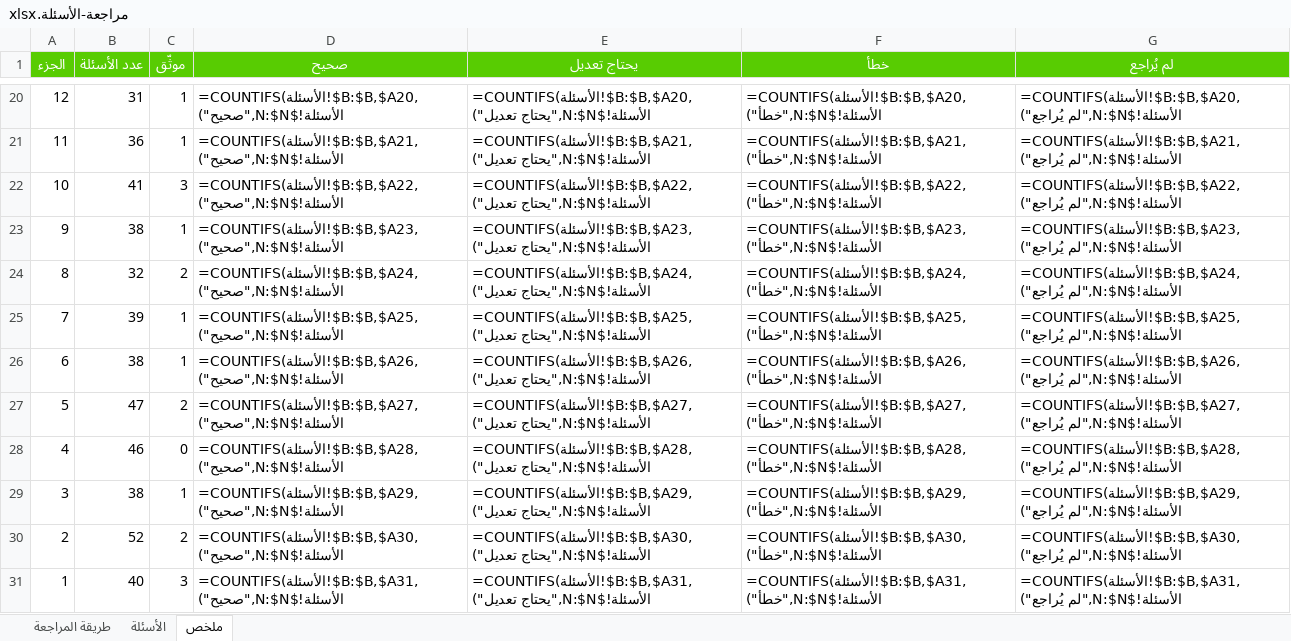
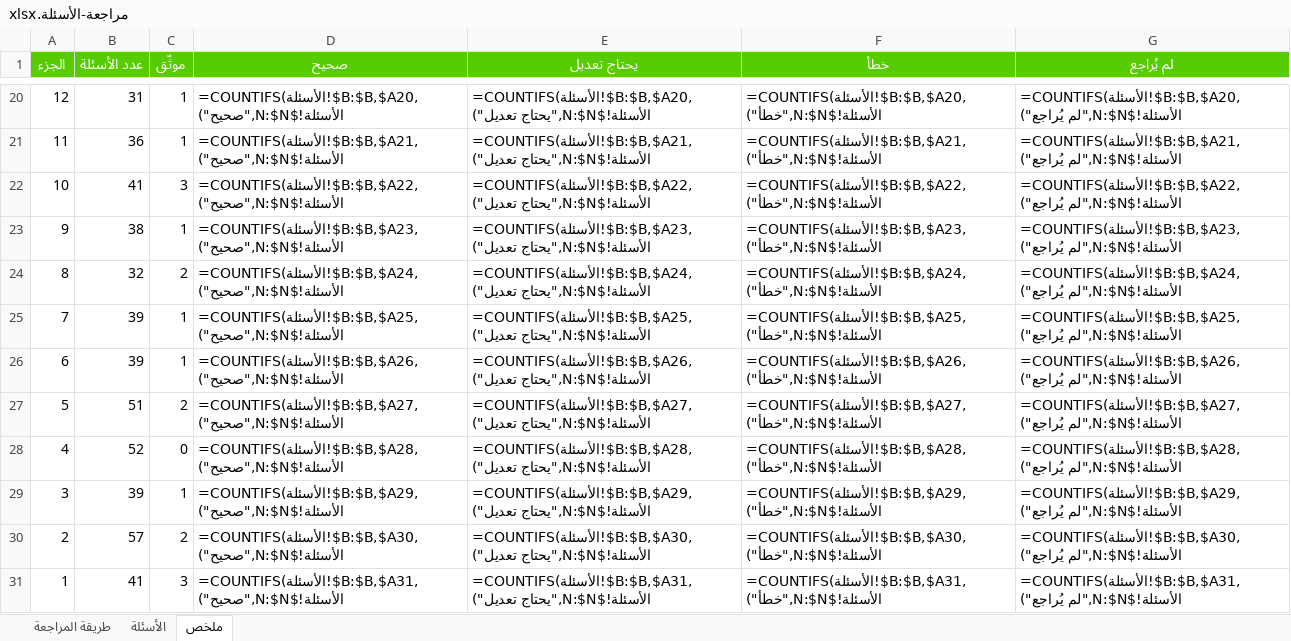
Before and after one commit to hishamzahrani/Hisham, an Excel workbook: review/مراجعة-الأسئلة.xlsx, sheet ملخص, drawn as a sheet; only a part is shown, gaps mark what is left out; values as stored, in another font and other column widths than the file's, no borders; formulas without a stored value are shown as written; the diff names each change by its address in the sheet, - before the commit and + after, or states it on an @@ line.

```diff
--- a/review/مراجعة-الأسئلة.xlsx (sheet ملخص)
+++ b/review/مراجعة-الأسئلة.xlsx (sheet ملخص)
-B26 (عدد الأسئلة): 38
+B26 (عدد الأسئلة): 39
-B27 (عدد الأسئلة): 47
+B27 (عدد الأسئلة): 51
-B28 (عدد الأسئلة): 46
+B28 (عدد الأسئلة): 52
-B29 (عدد الأسئلة): 38
+B29 (عدد الأسئلة): 39
-B30 (عدد الأسئلة): 52
+B30 (عدد الأسئلة): 57
-B31 (عدد الأسئلة): 40
+B31 (عدد الأسئلة): 41
```
Also changed, not shown: sheet الأسئلة, sheet طريقة المراجعة, 14 other files.
